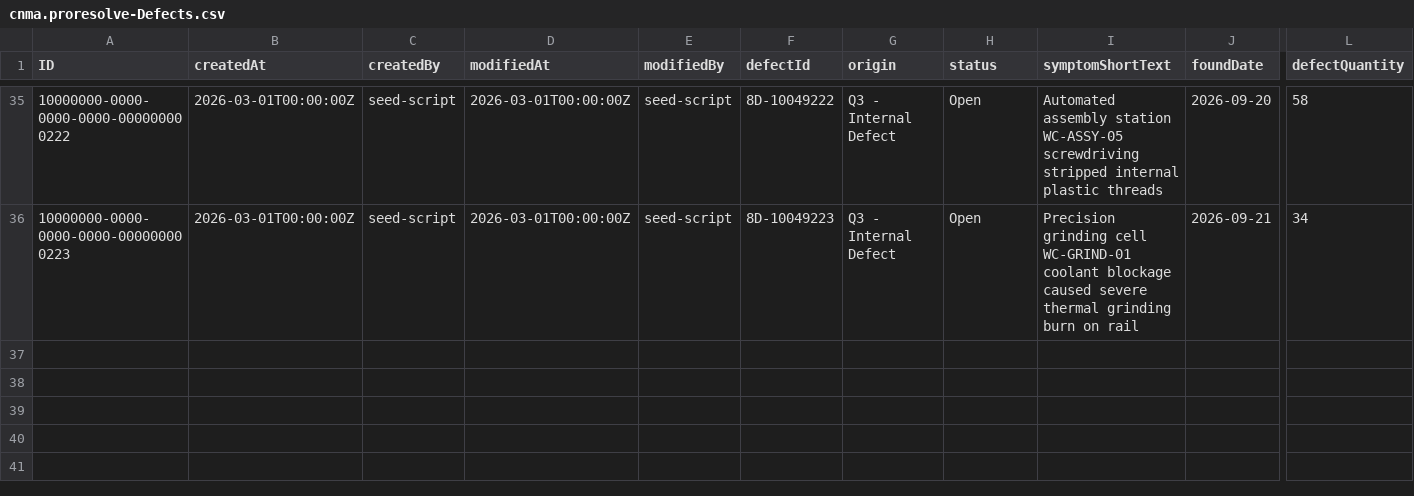
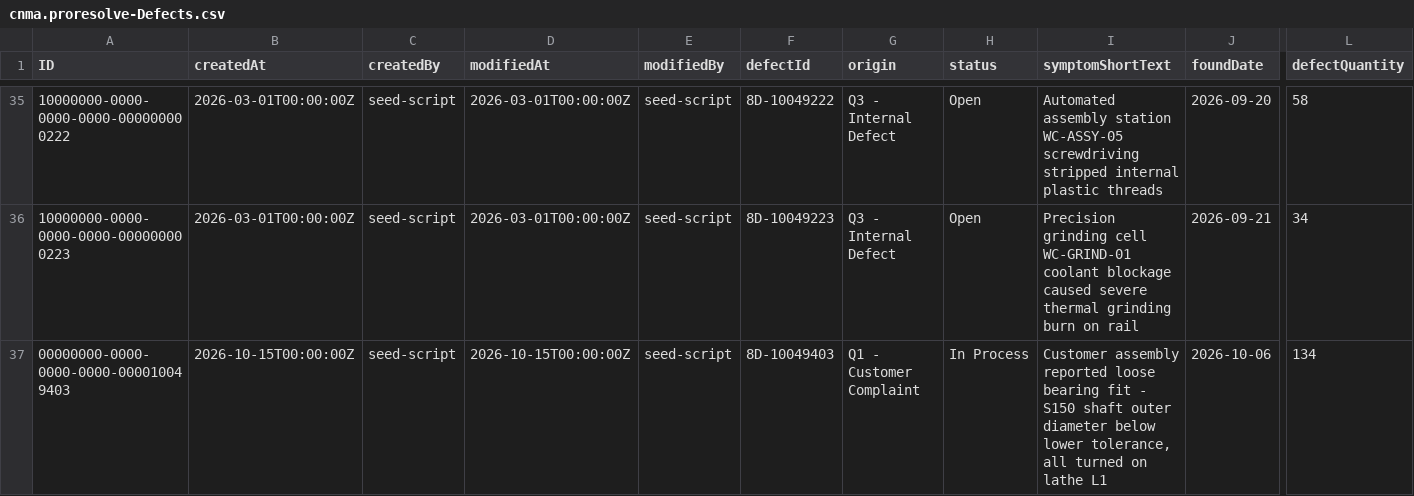
Before and after one commit to DungTruong1610/8D_problem_solving, a CSV file: db/data/cnma.proresolve-Defects.csv, drawn as a sheet; only a part is shown, gaps mark what is left out; rows hold the shown columns only; the diff names each change by its address in the sheet, - before the commit and + after, or states it on an @@ line.

```diff
--- a/db/data/cnma.proresolve-Defects.csv
+++ b/db/data/cnma.proresolve-Defects.csv
+row 37: 00000000-0000-0000-0000-000010049403 | 2026-10-15T00:00:00Z | seed-script | 2026-10-15T00:00:00Z | seed-script | 8D-10049403 | Q1 - Customer Complaint | In Process | Customer assembly reported loose bearing fit - S150 shaft outer diameter below lower tolerance, all turned on lathe L1 | 2026-10-06 | 134
```
Also changed, not shown: 6 other files.
